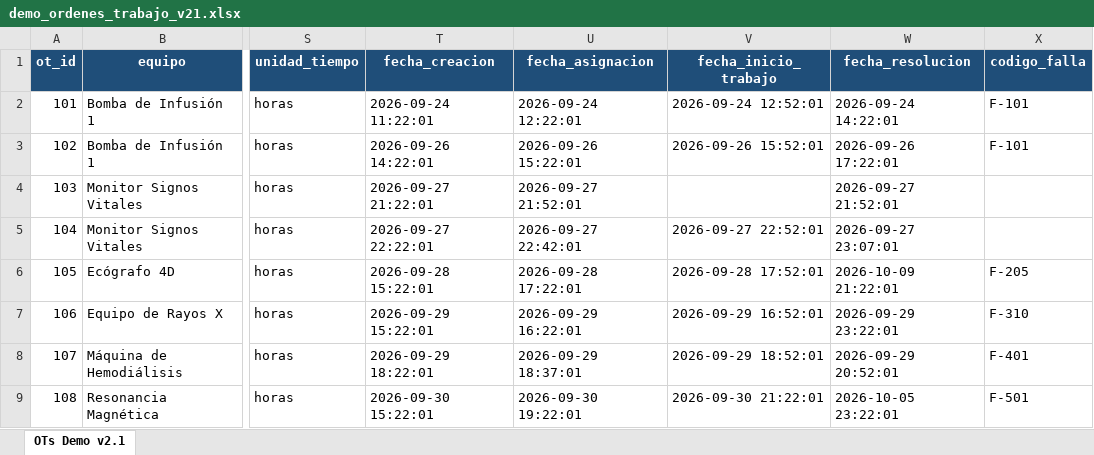
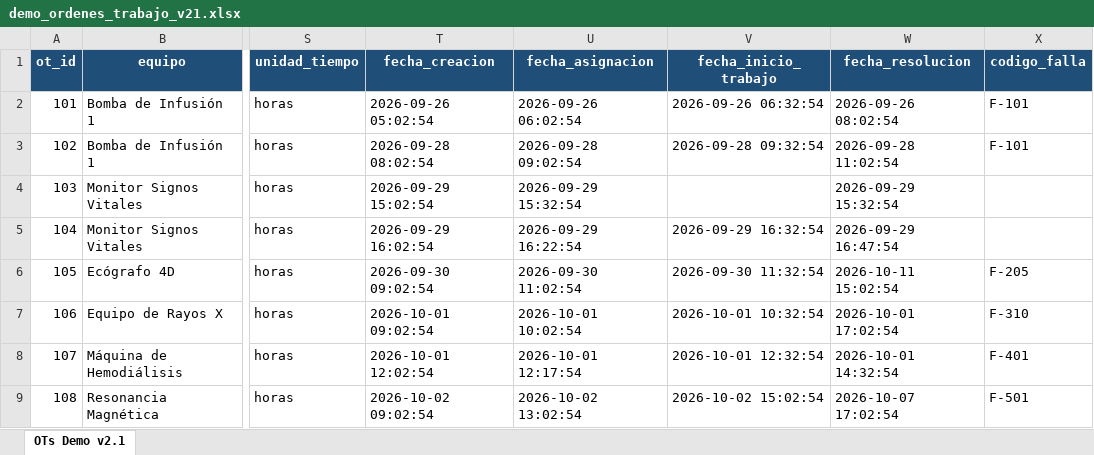
Before and after one commit to khitisakamachisa-collab/cmmsbioai, an Excel workbook: backend/demo_ordenes_trabajo_v21.xlsx, sheet OTs Demo v2.1, drawn as a sheet; only a part is shown, gaps mark what is left out; values as stored, in another font and other column widths than the file's, no borders; the diff covers the shown part only; the diff names each change by its address in the sheet, - before the commit and + after, or states it on an @@ line.

```diff
--- a/backend/demo_ordenes_trabajo_v21.xlsx (sheet OTs Demo v2.1)
+++ b/backend/demo_ordenes_trabajo_v21.xlsx (sheet OTs Demo v2.1)
-T2 (fecha_creacion): 2026-09-24 11:22:01
+T2 (fecha_creacion): 2026-09-26 05:02:54
-U2 (fecha_asignacion): 2026-09-24 12:22:01
+U2 (fecha_asignacion): 2026-09-26 06:02:54
-V2 (fecha_inicio_trabajo): 2026-09-24 12:52:01
+V2 (fecha_inicio_trabajo): 2026-09-26 06:32:54
-W2 (fecha_resolucion): 2026-09-24 14:22:01
+W2 (fecha_resolucion): 2026-09-26 08:02:54
-T3 (fecha_creacion): 2026-09-26 14:22:01
+T3 (fecha_creacion): 2026-09-28 08:02:54
-U3 (fecha_asignacion): 2026-09-26 15:22:01
+U3 (fecha_asignacion): 2026-09-28 09:02:54
-V3 (fecha_inicio_trabajo): 2026-09-26 15:52:01
+V3 (fecha_inicio_trabajo): 2026-09-28 09:32:54
-W3 (fecha_resolucion): 2026-09-26 17:22:01
+W3 (fecha_resolucion): 2026-09-28 11:02:54
-T4 (fecha_creacion): 2026-09-27 21:22:01
+T4 (fecha_creacion): 2026-09-29 15:02:54
-U4 (fecha_asignacion): 2026-09-27 21:52:01
+U4 (fecha_asignacion): 2026-09-29 15:32:54
-W4 (fecha_resolucion): 2026-09-27 21:52:01
+W4 (fecha_resolucion): 2026-09-29 15:32:54
-T5 (fecha_creacion): 2026-09-27 22:22:01
+T5 (fecha_creacion): 2026-09-29 16:02:54
-U5 (fecha_asignacion): 2026-09-27 22:42:01
+U5 (fecha_asignacion): 2026-09-29 16:22:54
-V5 (fecha_inicio_trabajo): 2026-09-27 22:52:01
+V5 (fecha_inicio_trabajo): 2026-09-29 16:32:54
-W5 (fecha_resolucion): 2026-09-27 23:07:01
+W5 (fecha_resolucion): 2026-09-29 16:47:54
-T6 (fecha_creacion): 2026-09-28 15:22:01
+T6 (fecha_creacion): 2026-09-30 09:02:54
-U6 (fecha_asignacion): 2026-09-28 17:22:01
+U6 (fecha_asignacion): 2026-09-30 11:02:54
-V6 (fecha_inicio_trabajo): 2026-09-28 17:52:01
+V6 (fecha_inicio_trabajo): 2026-09-30 11:32:54
-W6 (fecha_resolucion): 2026-10-09 21:22:01
+W6 (fecha_resolucion): 2026-10-11 15:02:54
-T7 (fecha_creacion): 2026-09-29 15:22:01
+T7 (fecha_creacion): 2026-10-01 09:02:54
-U7 (fecha_asignacion): 2026-09-29 16:22:01
+U7 (fecha_asignacion): 2026-10-01 10:02:54
-V7 (fecha_inicio_trabajo): 2026-09-29 16:52:01
+V7 (fecha_inicio_trabajo): 2026-10-01 10:32:54
-W7 (fecha_resolucion): 2026-09-29 23:22:01
+W7 (fecha_resolucion): 2026-10-01 17:02:54
-T8 (fecha_creacion): 2026-09-29 18:22:01
+T8 (fecha_creacion): 2026-10-01 12:02:54
-U8 (fecha_asignacion): 2026-09-29 18:37:01
+U8 (fecha_asignacion): 2026-10-01 12:17:54
-V8 (fecha_inicio_trabajo): 2026-09-29 18:52:01
+V8 (fecha_inicio_trabajo): 2026-10-01 12:32:54
-W8 (fecha_resolucion): 2026-09-29 20:52:01
+W8 (fecha_resolucion): 2026-10-01 14:32:54
-T9 (fecha_creacion): 2026-09-30 15:22:01
+T9 (fecha_creacion): 2026-10-02 09:02:54
-U9 (fecha_asignacion): 2026-09-30 19:22:01
+U9 (fecha_asignacion): 2026-10-02 13:02:54
-V9 (fecha_inicio_trabajo): 2026-09-30 21:22:01
+V9 (fecha_inicio_trabajo): 2026-10-02 15:02:54
-W9 (fecha_resolucion): 2026-10-05 23:22:01
+W9 (fecha_resolucion): 2026-10-07 17:02:54
```
Also changed, not shown: 28 edited cells elsewhere in this sheet, backend/demo_equipos_v21.xlsx, 14 other files.
